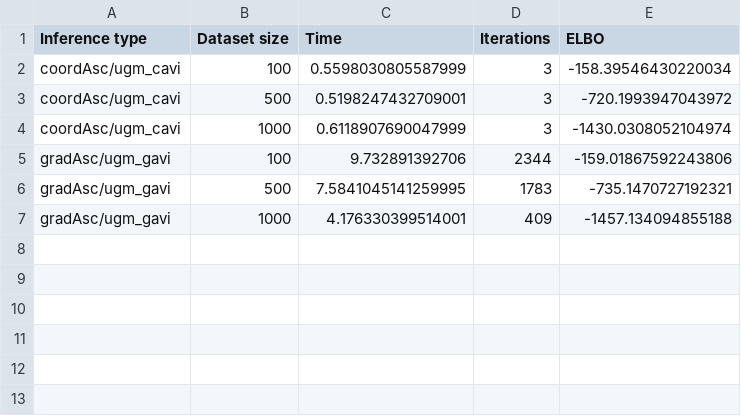
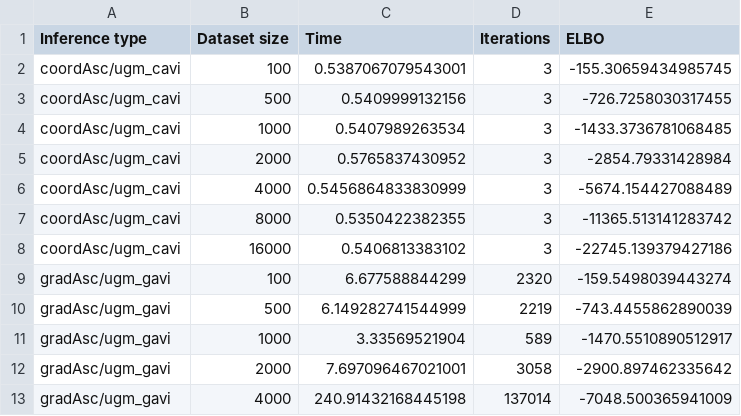
Before and after one commit to bertini36/GMM, a CSV file: timing/UnivariateGaussian/csv/ugm_times.csv, drawn as a sheet.

```diff
--- a/timing/UnivariateGaussian/csv/ugm_times.csv
+++ b/timing/UnivariateGaussian/csv/ugm_times.csv
@@ -1,7 +1,13 @@
 Inference type;Dataset size;Time;Iterations;ELBO
-coordAsc/ugm_cavi;100;0.5598030805587999;3;-158.39546430220034
-coordAsc/ugm_cavi;500;0.5198247432709001;3;-720.1993947043972
-coordAsc/ugm_cavi;1000;0.6118907690047999;3;-1430.0308052104974
-gradAsc/ugm_gavi;100;9.732891392706;2344;-159.01867592243806
-gradAsc/ugm_gavi;500;7.5841045141259995;1783;-735.1470727192321
-gradAsc/ugm_gavi;1000;4.176330399514001;409;-1457.134094855188
+coordAsc/ugm_cavi;100;0.5387067079543001;3;-155.30659434985745
+coordAsc/ugm_cavi;500;0.5409999132156;3;-726.7258030317455
+coordAsc/ugm_cavi;1000;0.5407989263534;3;-1433.3736781068485
+coordAsc/ugm_cavi;2000;0.5765837430952;3;-2854.79331428984
+coordAsc/ugm_cavi;4000;0.5456864833830999;3;-5674.154427088489
+coordAsc/ugm_cavi;8000;0.5350422382355;3;-11365.513141283742
+coordAsc/ugm_cavi;16000;0.5406813383102;3;-22745.139379427186
+gradAsc/ugm_gavi;100;6.677588844299;2320;-159.5498039443274
+gradAsc/ugm_gavi;500;6.149282741544999;2219;-743.4455862890039
+gradAsc/ugm_gavi;1000;3.33569521904;589;-1470.5510890512917
+gradAsc/ugm_gavi;2000;7.697096467021001;3058;-2900.897462335642
+gradAsc/ugm_gavi;4000;240.91432168445198;137014;-7048.500365941009
```
Also changed, not shown: timing/UnivariateGaussian/csv/ugm_gavi_elbos_1000.csv, 2 other files.
